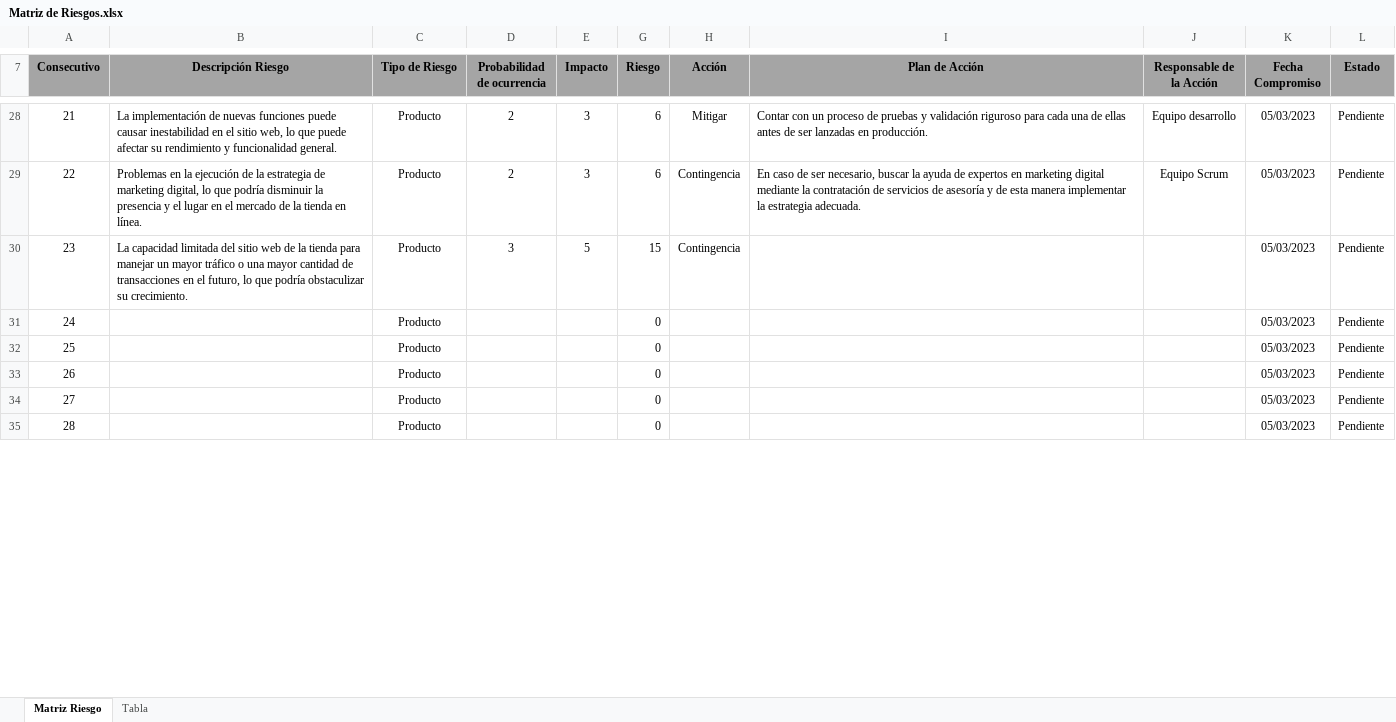
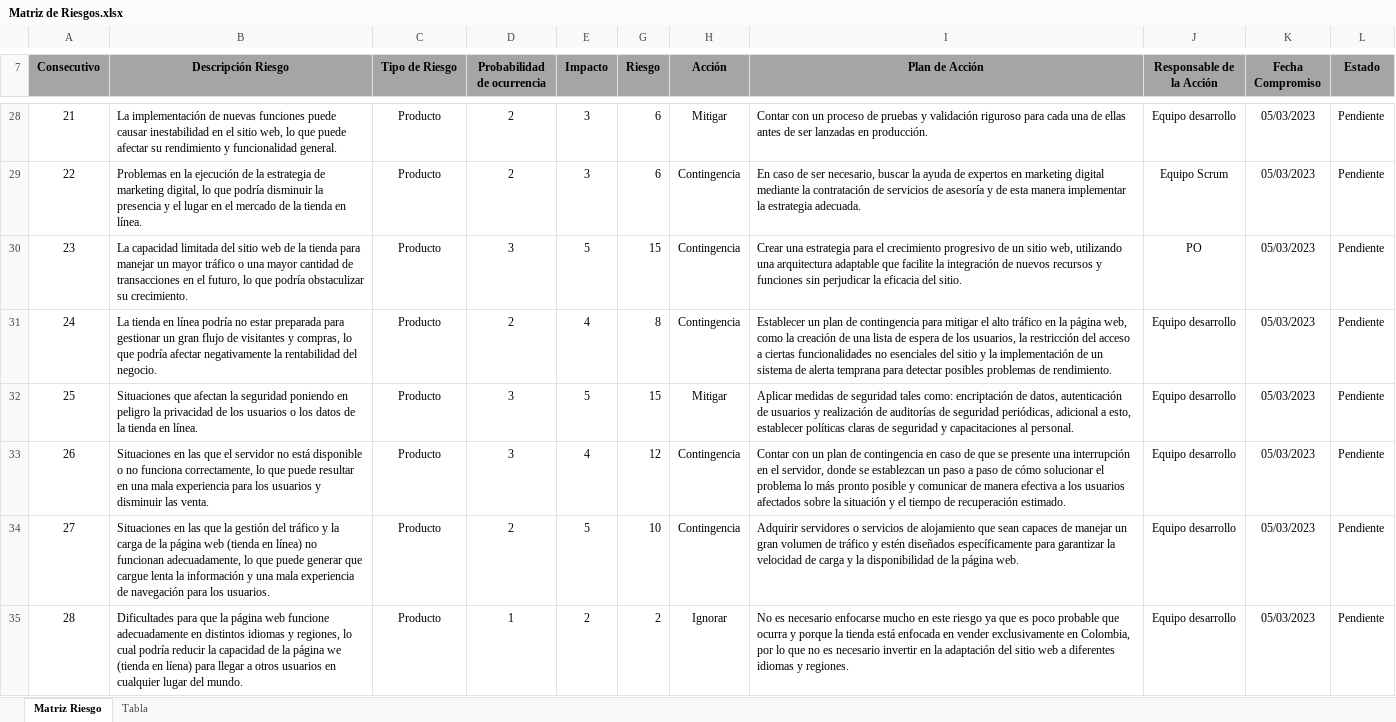
Before and after one commit to training-practice-sofkau/C1-2023-QA-Calidad-RF, an Excel workbook: Matriz de Riesgos.xlsx, sheet Matriz Riesgo, drawn as a sheet; only a part is shown, gaps mark what is left out; values as stored, in another font and other column widths than the file's, no borders; charts and pictures and conditional formats and table styles not drawn; the diff covers the shown part only; the diff names each change by its address in the sheet, - before the commit and + after, or states it on an @@ line.

Commit message:
Se completa el archivo de la matriz de riesgo tanto a nivel de proyecto como de producto

```diff
--- a/Matriz de Riesgos.xlsx (sheet Matriz Riesgo)
+++ b/Matriz de Riesgos.xlsx (sheet Matriz Riesgo)
-I30 (Plan de Acción): (empty)
+I30 (Plan de Acción): Crear una estrategia para el crecimiento progresivo de un sitio web, utilizando una arquitectura adaptable que facilite la integración de nuevos recursos y funciones sin perjudicar la eficacia del sitio.
-J30 (Responsable de la Acción): (empty)
+J30 (Responsable de la Acción): PO
-B31 (Descripción Riesgo): (empty)
+B31 (Descripción Riesgo): La tienda en línea podría no estar preparada para gestionar un gran flujo de visitantes y compras, lo que podría afectar negativamente la rentabilidad del negocio.
-D31 (Probabilidad de ocurrencia): (empty)
+D31 (Probabilidad de ocurrencia): 2
-E31 (Impacto): (empty)
+E31 (Impacto): 4
-G31 (Riesgo): 0
+G31 (Riesgo): 8
-H31 (Acción): (empty)
+H31 (Acción): Contingencia
-I31 (Plan de Acción): (empty)
+I31 (Plan de Acción): Establecer un plan de contingencia para mitigar el alto tráfico en la página web, como la creación de una lista de espera de los usuarios, la restricción del acceso a ciertas funcionalidades no esenciales del sitio y la implementación de un sistema de alerta temprana para detectar posibles problemas de rendimiento.
-J31:J35 (Responsable de la Acción): (empty)
+J31:J35 (Responsable de la Acción): Equipo desarrollo
-B32 (Descripción Riesgo): (empty)
+B32 (Descripción Riesgo): Situaciones que afectan la seguridad poniendo en peligro la privacidad de los usuarios o los datos de la tienda en línea.
-D32:D33 (Probabilidad de ocurrencia): (empty)
+D32:D33 (Probabilidad de ocurrencia): 3
-E32 (Impacto): (empty)
+E32 (Impacto): 5
-G32 (Riesgo): 0
+G32 (Riesgo): 15
-H32 (Acción): (empty)
+H32 (Acción): Mitigar
-I32 (Plan de Acción): (empty)
+I32 (Plan de Acción): Aplicar medidas de seguridad tales como: encriptación de datos, autenticación de usuarios y realización de auditorías de seguridad periódicas, adicional a esto, establecer políticas claras de seguridad y capacitaciones al personal.
-B33 (Descripción Riesgo): (empty)
+B33 (Descripción Riesgo): Situaciones en las que el servidor no está disponible o no funciona correctamente, lo que puede resultar en una mala experiencia para los usuarios y disminuir las venta.
-E33 (Impacto): (empty)
+E33 (Impacto): 4
-G33 (Riesgo): 0
+G33 (Riesgo): 12
-H33:H34 (Acción): (empty)
+H33:H34 (Acción): Contingencia
-I33 (Plan de Acción): (empty)
+I33 (Plan de Acción): Contar con un plan de contingencia en caso de que se presente una interrupción en el servidor, donde se establezcan un paso a paso de cómo solucionar el problema lo más pronto posible y comunicar de manera efectiva a los usuarios afectados sobre la situación y el tiempo de recuperación estimado.
-B34 (Descripción Riesgo): (empty)
+B34 (Descripción Riesgo): Situaciones en las que la gestión del tráfico y la carga de la página web (tienda en línea) no funcionan adecuadamente, lo que puede generar que cargue lenta la información y una mala experiencia de navegación para los usuarios.
-D34 (Probabilidad de ocurrencia): (empty)
+D34 (Probabilidad de ocurrencia): 2
-E34 (Impacto): (empty)
+E34 (Impacto): 5
-G34 (Riesgo): 0
+G34 (Riesgo): 10
-I34 (Plan de Acción): (empty)
+I34 (Plan de Acción): Adquirir servidores o servicios de alojamiento que sean capaces de manejar un gran volumen de tráfico y estén diseñados específicamente para garantizar la velocidad de carga y la disponibilidad de la página web.
-B35 (Descripción Riesgo): (empty)
+B35 (Descripción Riesgo): Dificultades para que la página web funcione adecuadamente en distintos idiomas y regiones, lo cual podría reducir la capacidad de la página we (tienda en líena) para llegar a otros usuarios en cualquier lugar del mundo.
-D35 (Probabilidad de ocurrencia): (empty)
+D35 (Probabilidad de ocurrencia): 1
-E35 (Impacto): (empty)
+E35 (Impacto): 2
-G35 (Riesgo): 0
+G35 (Riesgo): 2
-H35 (Acción): (empty)
+H35 (Acción): Ignorar
-I35 (Plan de Acción): (empty)
+I35 (Plan de Acción): No es necesario enfocarse mucho en este riesgo ya que es poco probable que ocurra y porque la tienda está enfocada en vender exclusivamente en Colombia, por lo que no es necesario invertir en la adaptación del sitio web a diferentes idiomas y regiones.
```
Also changed, not shown: 14 edited cells elsewhere in this sheet.
